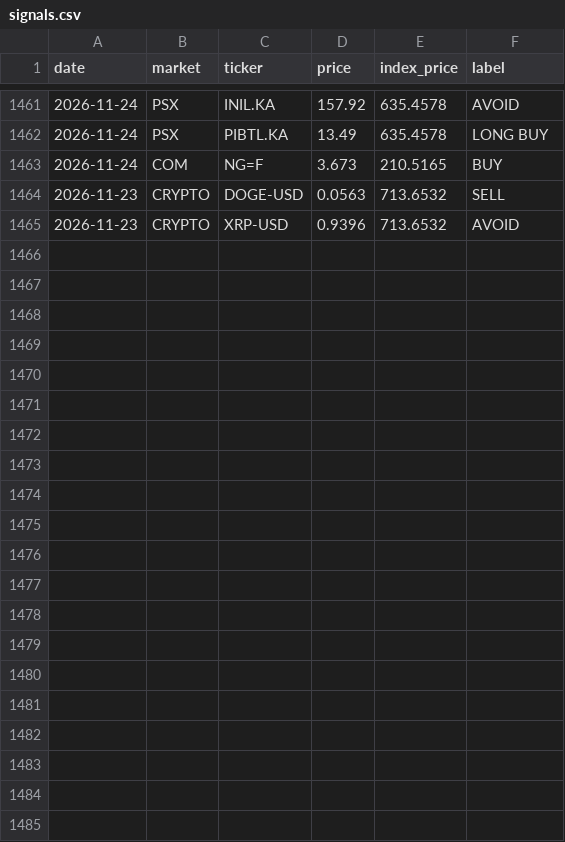
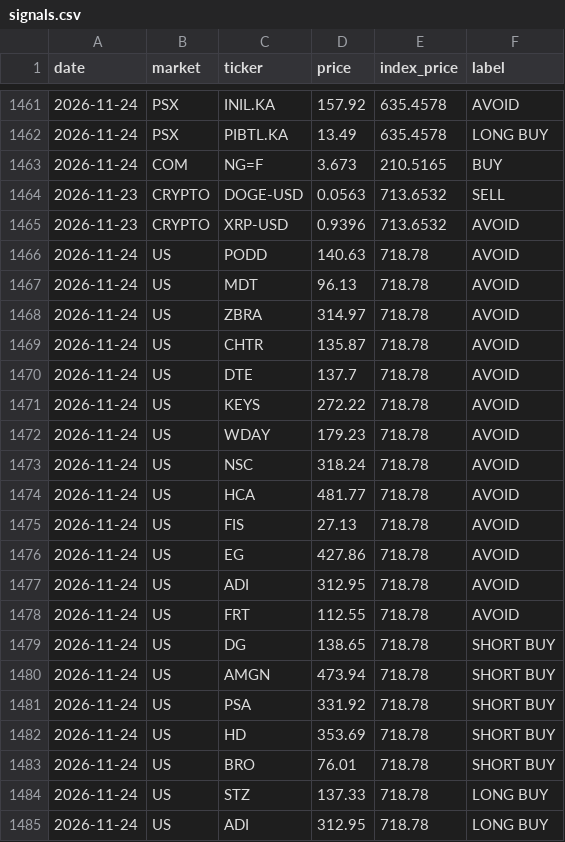
Before and after one commit to clyphor/stock-screener, a CSV file: results/signals.csv, drawn as a sheet; only a part is shown, gaps mark what is left out; the diff names each change by its address in the sheet, - before the commit and + after, or states it on an @@ line.

```diff
--- a/results/signals.csv
+++ b/results/signals.csv
+row 1466: 2026-11-24 | US | PODD | 140.63 | 718.78 | AVOID
+row 1467: 2026-11-24 | US | MDT | 96.13 | 718.78 | AVOID
+row 1468: 2026-11-24 | US | ZBRA | 314.97 | 718.78 | AVOID
+row 1469: 2026-11-24 | US | CHTR | 135.87 | 718.78 | AVOID
+row 1470: 2026-11-24 | US | DTE | 137.7 | 718.78 | AVOID
+row 1471: 2026-11-24 | US | KEYS | 272.22 | 718.78 | AVOID
+row 1472: 2026-11-24 | US | WDAY | 179.23 | 718.78 | AVOID
+row 1473: 2026-11-24 | US | NSC | 318.24 | 718.78 | AVOID
+row 1474: 2026-11-24 | US | HCA | 481.77 | 718.78 | AVOID
+row 1475: 2026-11-24 | US | FIS | 27.13 | 718.78 | AVOID
+row 1476: 2026-11-24 | US | EG | 427.86 | 718.78 | AVOID
+row 1477: 2026-11-24 | US | ADI | 312.95 | 718.78 | AVOID
+row 1478: 2026-11-24 | US | FRT | 112.55 | 718.78 | AVOID
+row 1479: 2026-11-24 | US | DG | 138.65 | 718.78 | SHORT BUY
+row 1480: 2026-11-24 | US | AMGN | 473.94 | 718.78 | SHORT BUY
+row 1481: 2026-11-24 | US | PSA | 331.92 | 718.78 | SHORT BUY
+row 1482: 2026-11-24 | US | HD | 353.69 | 718.78 | SHORT BUY
+row 1483: 2026-11-24 | US | BRO | 76.01 | 718.78 | SHORT BUY
+row 1484: 2026-11-24 | US | STZ | 137.33 | 718.78 | LONG BUY
+row 1485: 2026-11-24 | US | ADI | 312.95 | 718.78 | LONG BUY
```
Also changed, not shown: results/health.csv, results/label_state.csv, 7 other files.
